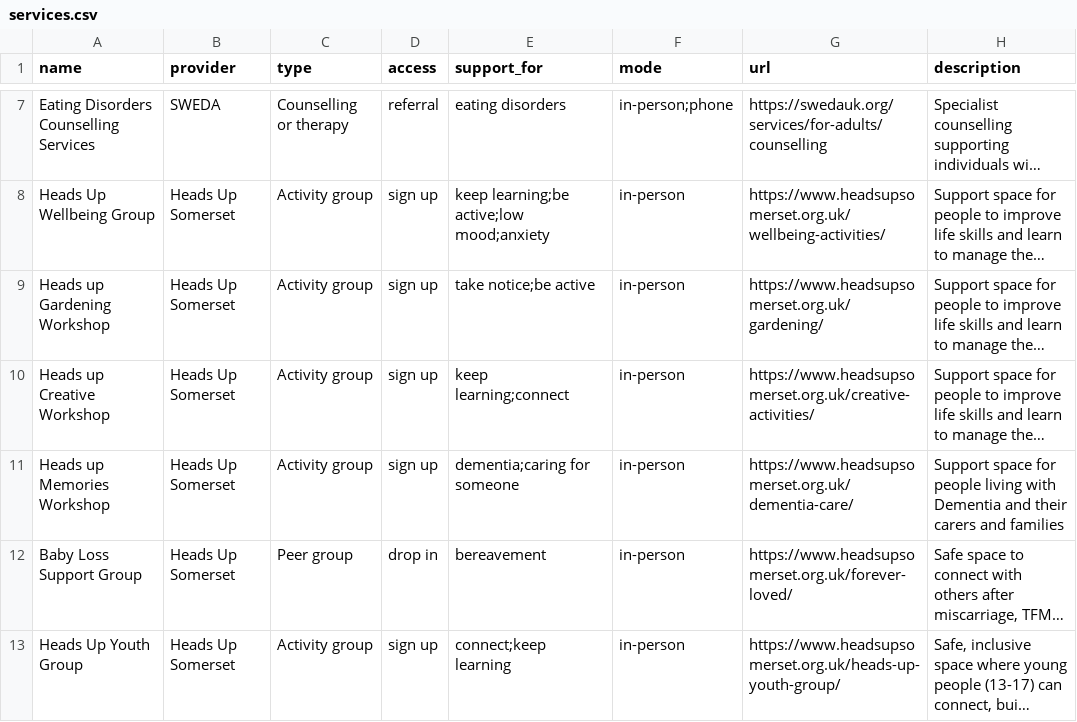
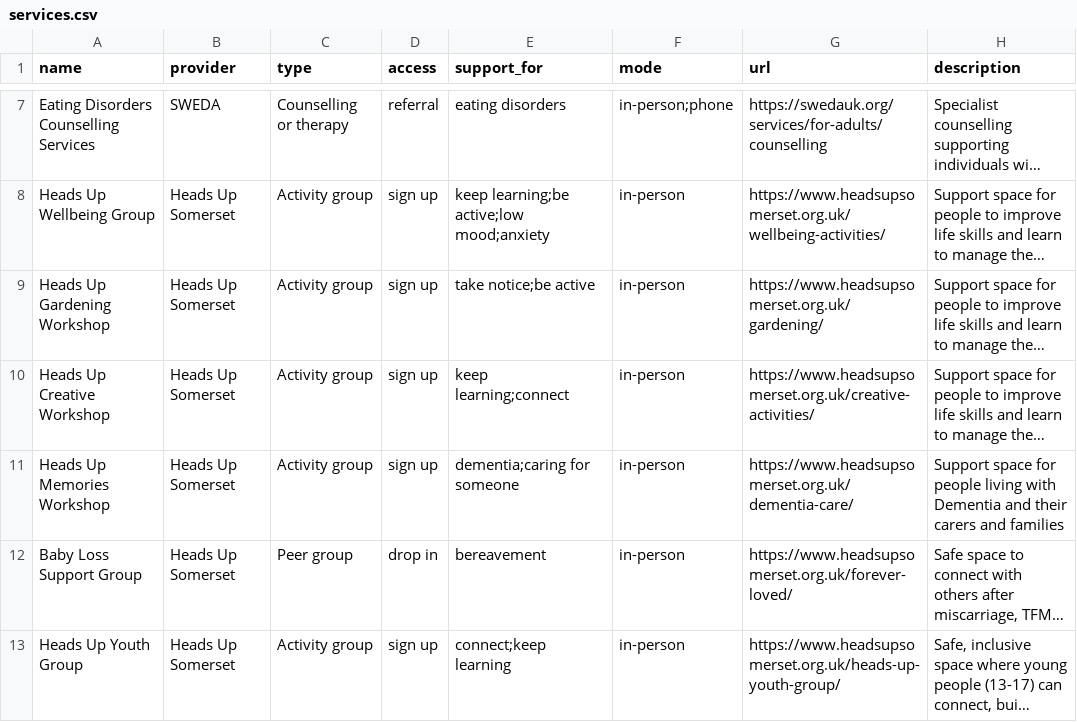
Before and after one commit to chris010970/signposting-somerset, a CSV file: docs/assets/services.csv, drawn as a sheet; only a part is shown, gaps mark what is left out; long unchanged cells end in …; the diff names each change by its address in the sheet, - before the commit and + after, or states it on an @@ line.

```diff
--- a/docs/assets/services.csv
+++ b/docs/assets/services.csv
-A9 (name): Heads up Gardening Workshop
+A9 (name): Heads Up Gardening Workshop
-A10 (name): Heads up Creative Workshop
+A10 (name): Heads Up Creative Workshop
-A11 (name): Heads up Memories Workshop
+A11 (name): Heads Up Memories Workshop
```
Also changed, not shown: 42 other files.
